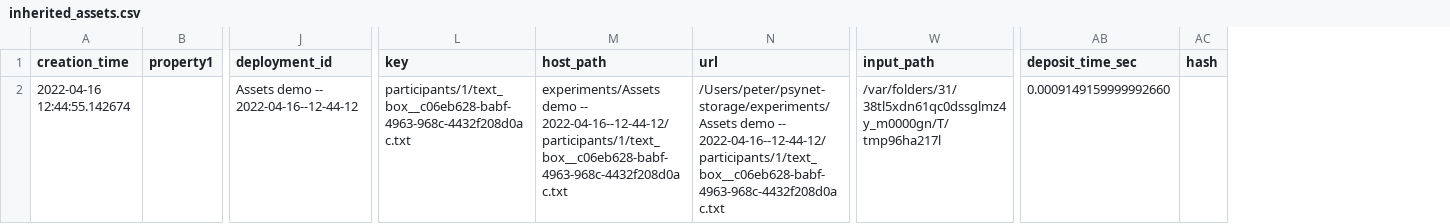
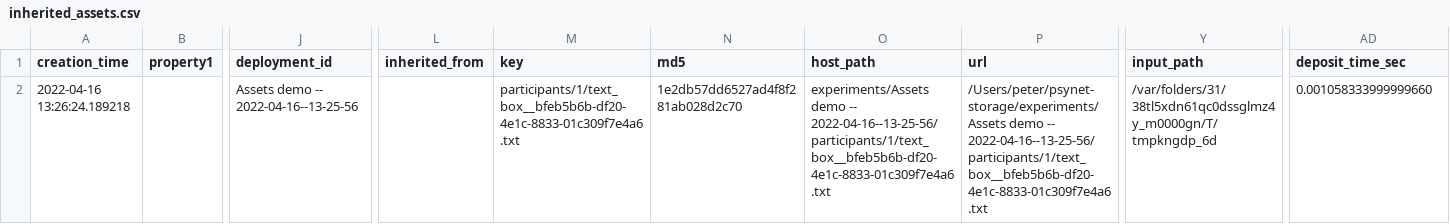
Before and after one commit to pmcharrison/psynet-mirror, a CSV file: demos/assets/inherited_assets.csv, drawn as a sheet; only a part is shown, gaps mark what is left out; removed rows and columns are numbered as before the commit, all else as after; the diff names each change by its address in the sheet, - before the commit and + after, or states it on an @@ line.

```diff
--- a/demos/assets/inherited_assets.csv
+++ b/demos/assets/inherited_assets.csv
+column L (inherited_from), empty
+column N (md5), row 2: 1e2db57dd6527ad4f8f281ab028d2c70
-column AC (hash), empty
-A2 (creation_time): 2022-04-16 12:44:55.142674
+A2 (creation_time): 2022-04-16 13:26:24.189218
-J2 (deployment_id): Assets demo -- 2022-04-16--12-44-12
+J2 (deployment_id): Assets demo -- 2022-04-16--13-25-56
-M2 (key): participants/1/text_box__c06eb628-babf-4963-968c-4432f208d0ac.txt
+M2 (key): participants/1/text_box__bfeb5b6b-df20-4e1c-8833-01c309f7e4a6.txt
-O2 (host_path): …demo -- 2022-04-16--12-44-12/participants/1/text_box__c06eb628-babf-4963-968c-4432f208d0ac.txt
+O2 (host_path): …demo -- 2022-04-16--13-25-56/participants/1/text_box__bfeb5b6b-df20-4e1c-8833-01c309f7e4a6.txt
-P2 (url): …demo -- 2022-04-16--12-44-12/participants/1/text_box__c06eb628-babf-4963-968c-4432f208d0ac.txt
+P2 (url): …demo -- 2022-04-16--13-25-56/participants/1/text_box__bfeb5b6b-df20-4e1c-8833-01c309f7e4a6.txt
-Y2 (input_path): /var/folders/31/38tl5xdn61qc0dssglmz4y_m0000gn/T/tmp96ha217l
+Y2 (input_path): /var/folders/31/38tl5xdn61qc0dssglmz4y_m0000gn/T/tmpkngdp_6d
-AD2 (deposit_time_sec): 0.0009149159999992660
+AD2 (deposit_time_sec): 0.001058333999999660
```
Also changed, not shown: 2 other files.
